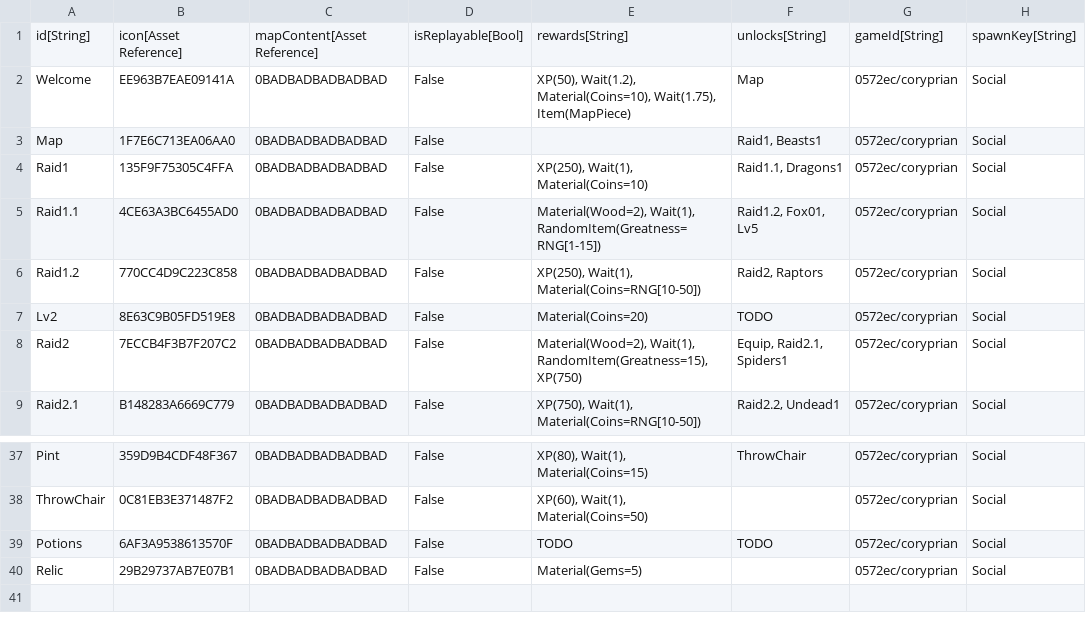
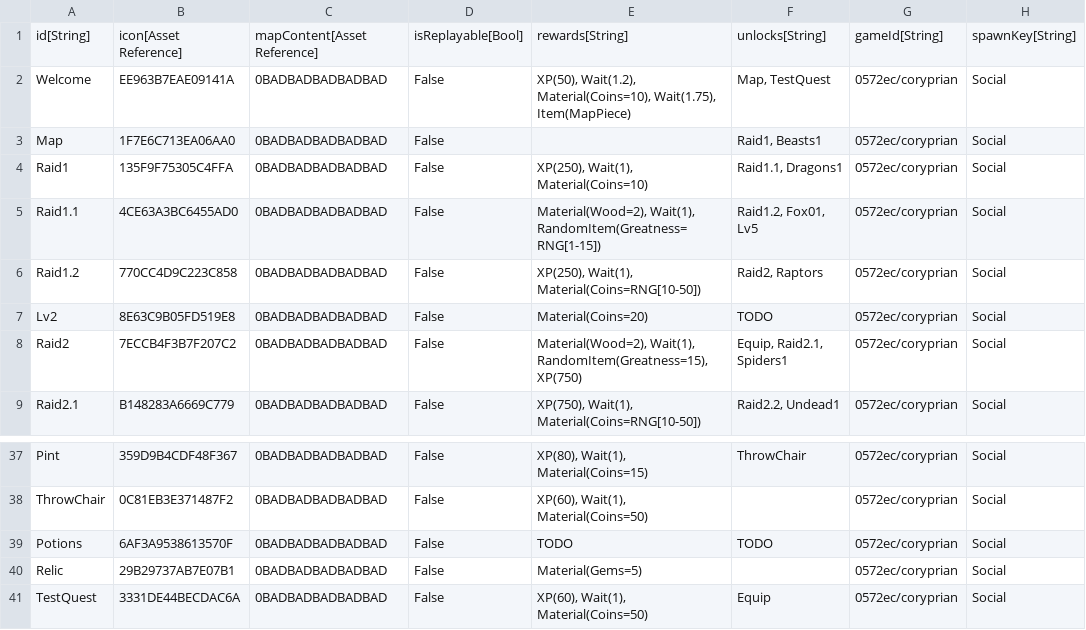
Before and after one commit to Kibrisli/CoryPrian, a CSV file: Framework/Data/DataTables/QuestMetadata.csv, drawn as a sheet; only a part is shown, gaps mark what is left out.

```diff
--- a/Framework/Data/DataTables/QuestMetadata.csv
+++ b/Framework/Data/DataTables/QuestMetadata.csv
@@ -1,3 +1,3 @@
 "id[String]","icon[Asset Reference]","mapContent[Asset Reference]","isReplayable[Bool]","rewards[String]","unlocks[String]","gameId[String]","spawnKey[String]"
-"Welcome","EE963B7EAE09141A","0BADBADBADBADBAD","False","XP(50), Wait(1.2), Material(Coins=10), Wait(1.75), Item(MapPiece)","Map","0572ec/coryprian","Social"
+"Welcome","EE963B7EAE09141A","0BADBADBADBADBAD","False","XP(50), Wait(1.2), Material(Coins=10), Wait(1.75), Item(MapPiece)","Map, TestQuest","0572ec/coryprian","Social"
 "Map","1F7E6C713EA06AA0","0BADBADBADBADBAD","False","","Raid1, Beasts1","0572ec/coryprian","Social"
@@ -40 +40,2 @@
 "Relic","29B29737AB7E07B1","0BADBADBADBADBAD","False","Material(Gems=5)","","0572ec/coryprian","Social"
+"TestQuest","3331DE44BECDAC6A","0BADBADBADBADBAD","False","XP(60), Wait(1), Material(Coins=50)","Equip","0572ec/coryprian","Social"
```
Also changed, not shown: Framework/Data/DataTables/QuestObjectives.csv, Framework/Data/DataTables/Talking Heads.csv, 19 other files.
